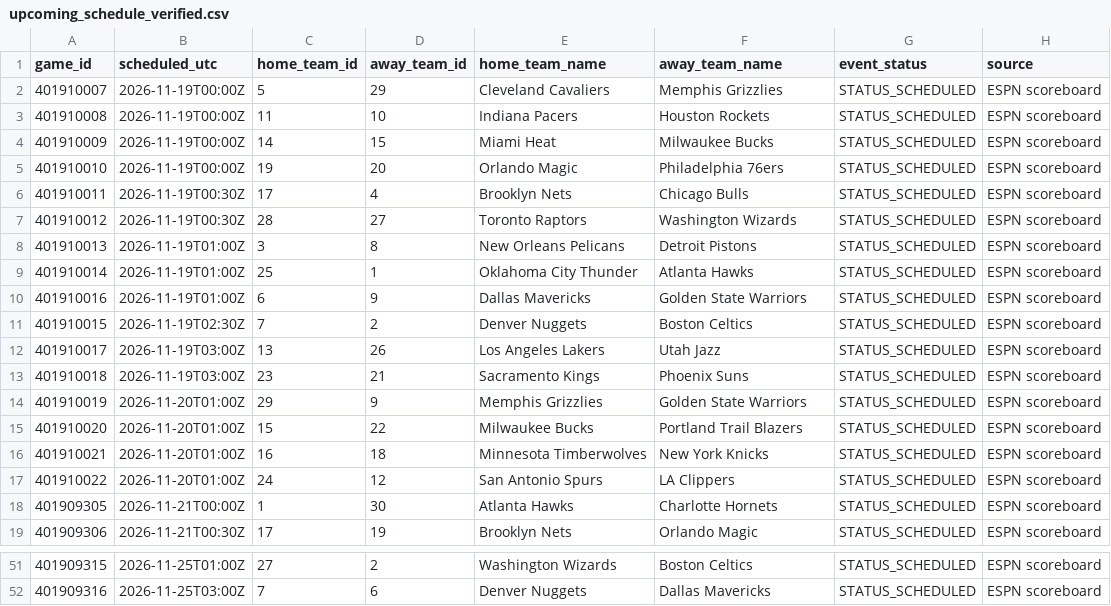
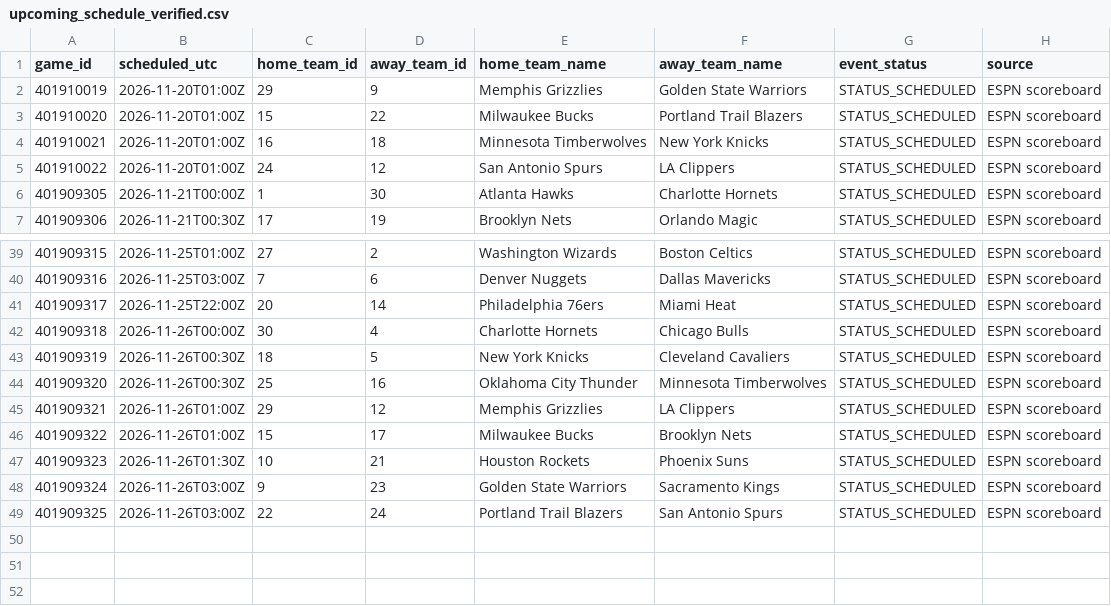
Before and after one commit to deucetg/NBA-lockbox-reseasrch, a CSV file: research_exports/upcoming_schedule_verified.csv, drawn as a sheet; only a part is shown, gaps mark what is left out.

```diff
--- a/research_exports/upcoming_schedule_verified.csv
+++ b/research_exports/upcoming_schedule_verified.csv
@@ -1,14 +1,2 @@
 game_id,scheduled_utc,home_team_id,away_team_id,home_team_name,away_team_name,event_status,source
-401910007,2026-11-19T00:00Z,5,29,Cleveland Cavaliers,Memphis Grizzlies,STATUS_SCHEDULED,ESPN scoreboard
-401910008,2026-11-19T00:00Z,11,10,Indiana Pacers,Houston Rockets,STATUS_SCHEDULED,ESPN scoreboard
-401910009,2026-11-19T00:00Z,14,15,Miami Heat,Milwaukee Bucks,STATUS_SCHEDULED,ESPN scoreboard
-401910010,2026-11-19T00:00Z,19,20,Orlando Magic,Philadelphia 76ers,STATUS_SCHEDULED,ESPN scoreboard
-401910011,2026-11-19T00:30Z,17,4,Brooklyn Nets,Chicago Bulls,STATUS_SCHEDULED,ESPN scoreboard
-401910012,2026-11-19T00:30Z,28,27,Toronto Raptors,Washington Wizards,STATUS_SCHEDULED,ESPN scoreboard
-401910013,2026-11-19T01:00Z,3,8,New Orleans Pelicans,Detroit Pistons,STATUS_SCHEDULED,ESPN scoreboard
-401910014,2026-11-19T01:00Z,25,1,Oklahoma City Thunder,Atlanta Hawks,STATUS_SCHEDULED,ESPN scoreboard
-401910016,2026-11-19T01:00Z,6,9,Dallas Mavericks,Golden State Warriors,STATUS_SCHEDULED,ESPN scoreboard
-401910015,2026-11-19T02:30Z,7,2,Denver Nuggets,Boston Celtics,STATUS_SCHEDULED,ESPN scoreboard
-401910017,2026-11-19T03:00Z,13,26,Los Angeles Lakers,Utah Jazz,STATUS_SCHEDULED,ESPN scoreboard
-401910018,2026-11-19T03:00Z,23,21,Sacramento Kings,Phoenix Suns,STATUS_SCHEDULED,ESPN scoreboard
 401910019,2026-11-20T01:00Z,29,9,Memphis Grizzlies,Golden State Warriors,STATUS_SCHEDULED,ESPN scoreboard
@@ -52 +40,10 @@ game_id,scheduled_utc,home_team_id,away_team_id,home_team_name,away_team_name,ev
 401909316,2026-11-25T03:00Z,7,6,Denver Nuggets,Dallas Mavericks,STATUS_SCHEDULED,ESPN scoreboard
+401909317,2026-11-25T22:00Z,20,14,Philadelphia 76ers,Miami Heat,STATUS_SCHEDULED,ESPN scoreboard
+401909318,2026-11-26T00:00Z,30,4,Charlotte Hornets,Chicago Bulls,STATUS_SCHEDULED,ESPN scoreboard
+401909319,2026-11-26T00:30Z,18,5,New York Knicks,Cleveland Cavaliers,STATUS_SCHEDULED,ESPN scoreboard
+401909320,2026-11-26T00:30Z,25,16,Oklahoma City Thunder,Minnesota Timberwolves,STATUS_SCHEDULED,ESPN scoreboard
+401909321,2026-11-26T01:00Z,29,12,Memphis Grizzlies,LA Clippers,STATUS_SCHEDULED,ESPN scoreboard
+401909322,2026-11-26T01:00Z,15,17,Milwaukee Bucks,Brooklyn Nets,STATUS_SCHEDULED,ESPN scoreboard
+401909323,2026-11-26T01:30Z,10,21,Houston Rockets,Phoenix Suns,STATUS_SCHEDULED,ESPN scoreboard
+401909324,2026-11-26T03:00Z,9,23,Golden State Warriors,Sacramento Kings,STATUS_SCHEDULED,ESPN scoreboard
+401909325,2026-11-26T03:00Z,22,24,Portland Trail Blazers,San Antonio Spurs,STATUS_SCHEDULED,ESPN scoreboard
```
Also changed, not shown: 8 other files.
